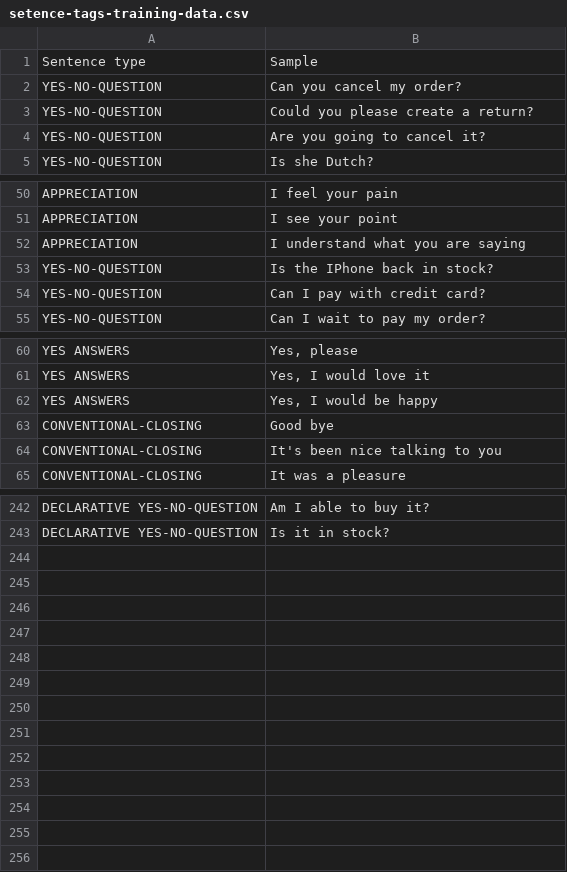
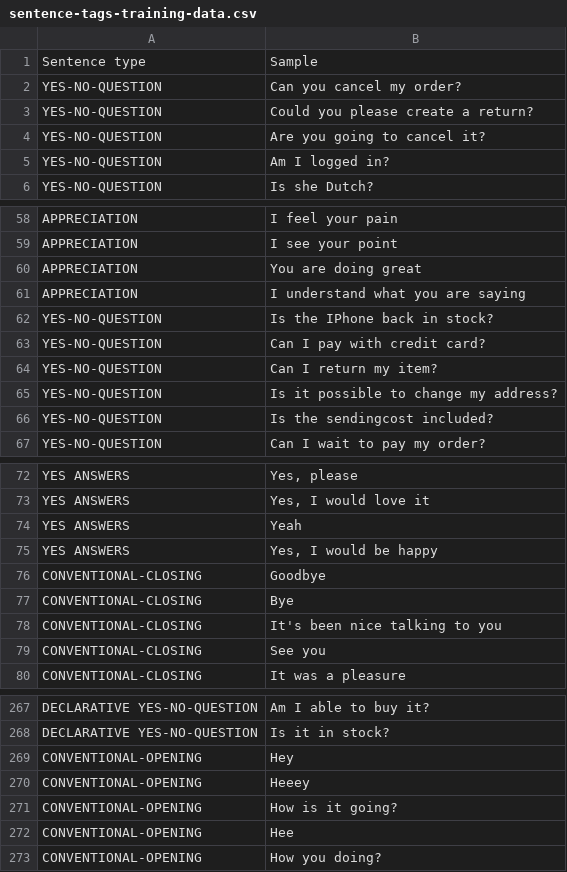
Before and after one commit to romulets/chatbot-poc, a CSV file: resources/sentence-tags-training-data.csv (was experiments/setence-tags-training-data.csv), drawn as a sheet; only a part is shown, gaps mark what is left out; the diff covers the shown part only.

Commit message:
Included AI tag prediction to model

```diff
--- a/experiments/setence-tags-training-data.csv
+++ b/resources/sentence-tags-training-data.csv
@@ -4,2 +4,3 @@ YES-NO-QUESTION,Could you please create a return?
 YES-NO-QUESTION,Are you going to cancel it?
+YES-NO-QUESTION,Am I logged in?
 YES-NO-QUESTION,Is she Dutch?
@@ -51,2 +59,3 @@ APPRECIATION,I feel your pain
 APPRECIATION,I see your point
+APPRECIATION,You are doing great
 APPRECIATION,I understand what you are saying
@@ -54,2 +63,5 @@ YES-NO-QUESTION,Is the IPhone back in stock?
 YES-NO-QUESTION,Can I pay with credit card?
+YES-NO-QUESTION,Can I return my item?
+YES-NO-QUESTION,Is it possible to change my address?
+YES-NO-QUESTION,Is the sendingcost included?
 YES-NO-QUESTION,Can I wait to pay my order?
@@ -61,5 +73,8 @@ YES ANSWERS,"Yes, please"
 YES ANSWERS,"Yes, I would love it"
+YES ANSWERS,Yeah
 YES ANSWERS,"Yes, I would be happy"
-CONVENTIONAL-CLOSING,Good bye
+CONVENTIONAL-CLOSING,Goodbye
+CONVENTIONAL-CLOSING,Bye
 CONVENTIONAL-CLOSING,It's been nice talking to you
+CONVENTIONAL-CLOSING,See you
 CONVENTIONAL-CLOSING,It was a pleasure
@@ -243 +268,6 @@ DECLARATIVE YES-NO-QUESTION,Am I able to buy it?
 DECLARATIVE YES-NO-QUESTION,Is it in stock?
+CONVENTIONAL-OPENING,Hey
+CONVENTIONAL-OPENING,Heeey
+CONVENTIONAL-OPENING,How is it going?
+CONVENTIONAL-OPENING,Hee
+CONVENTIONAL-OPENING,How you doing?
```
Also changed, not shown: 19 added rows, 2 removed rows and 2 edited cells elsewhere in this file, 8 other files.
